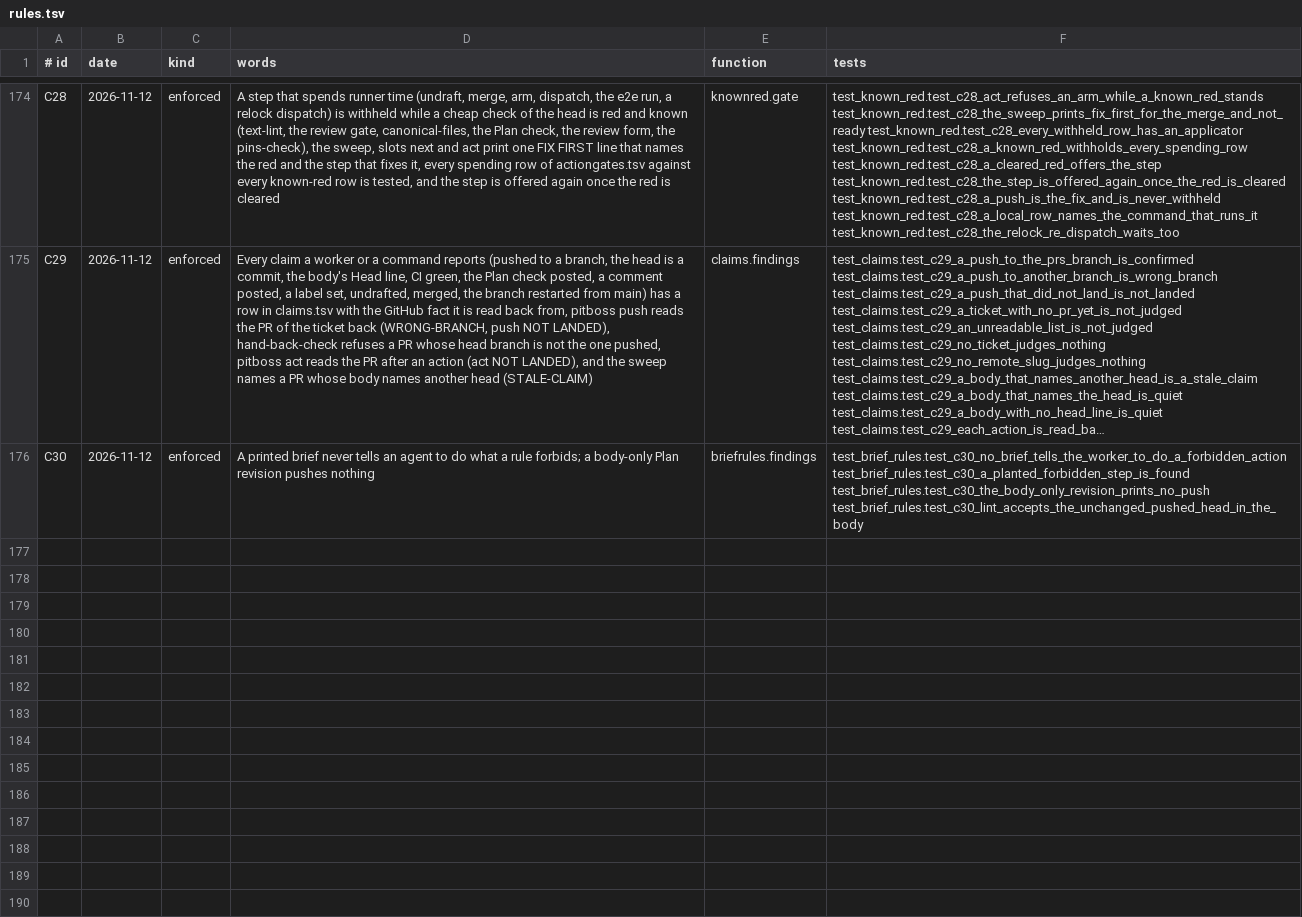
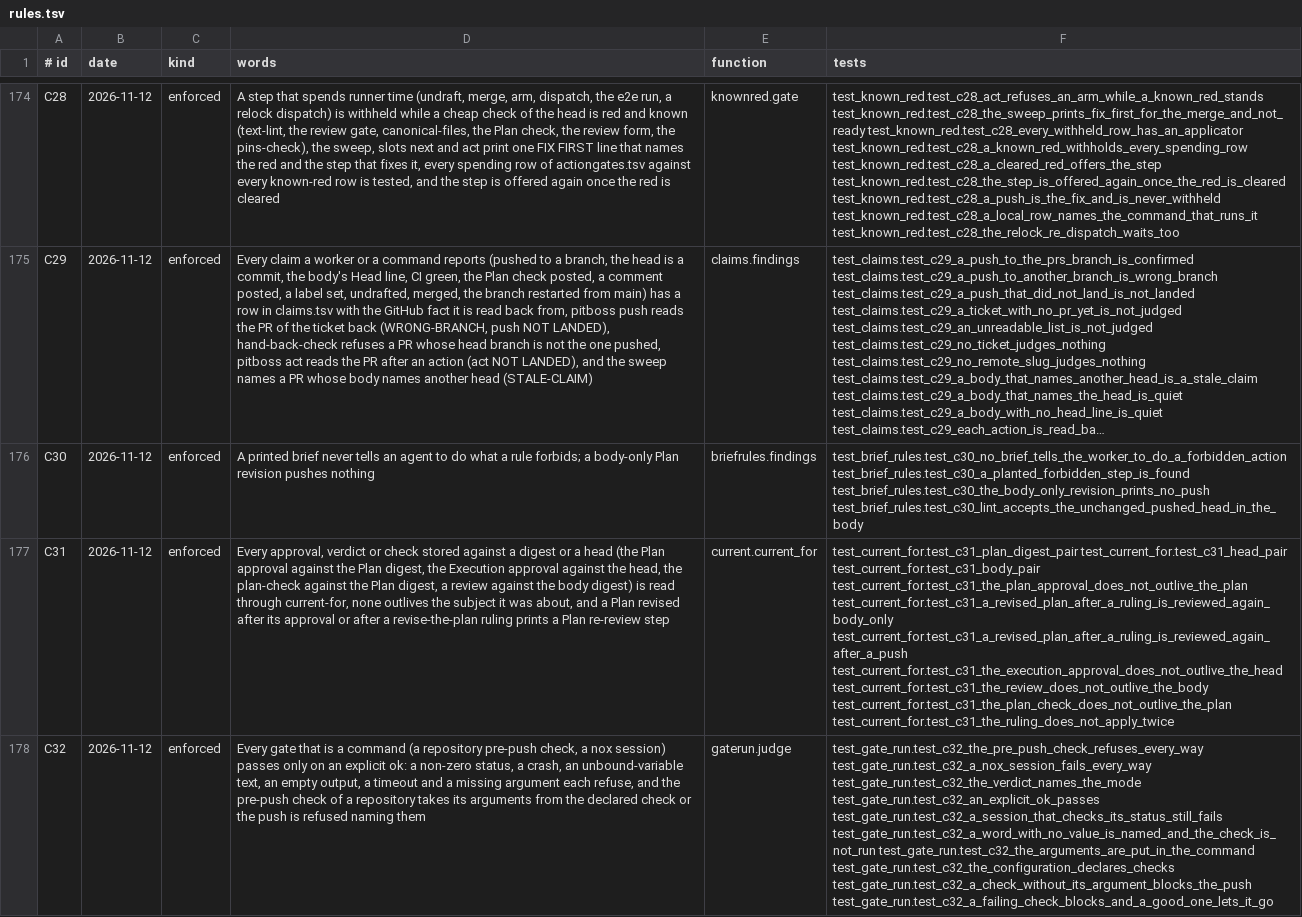
Before and after one commit to dev-skill-up/pitboss, a TSV file: src/pitboss/rules.tsv, drawn as a sheet; only a part is shown, gaps mark what is left out; long unchanged cells end in …; the diff names each change by its address in the sheet, - before the commit and + after, or states it on an @@ line.

```diff
--- a/src/pitboss/rules.tsv
+++ b/src/pitboss/rules.tsv
+row 177: C31 | 2026-11-12 | enforced | Every approval, verdict or check stored against a digest or a head (the Plan approval against the Plan digest, the Execution approval against the head, the plan-check against the Plan digest, a review against the body digest) is read through current-for, none outlives the subject it was about, and a Plan revised after its approval or after a revise-the-plan ruling prints a Plan re-review step | current.current_for | test_current_for.test_c31_plan_digest_pair test_current_for.test_c31_head_pair test_current_for.test_c31_body_pair test_current_for.test_c31_the_plan_approval_does_not_outlive_the_plan test_current_for.test_c31_a_revised_plan_after_a_ruling_is_reviewed_again_body_only test_current_for.test_c31_a_revised_plan_after_a_ruling_is_reviewed_again_after_a_push test_current_for.test_c31_the_execution_approval_does_not_outlive_the_head test_current_for.test_c31_the_review_does_not_outlive_the_body test_current_for.test_c31_the_plan_check_does_not_outlive_the_plan test_current_for.test_c31_the_ruling_does_not_apply_twice
+row 178: C32 | 2026-11-12 | enforced | Every gate that is a command (a repository pre-push check, a nox session) passes only on an explicit ok: a non-zero status, a crash, an unbound-variable text, an empty output, a timeout and a missing argument each refuse, and the pre-push check of a repository takes its arguments from the declared check or the push is refused naming them | gaterun.judge | test_gate_run.test_c32_the_pre_push_check_refuses_every_way test_gate_run.test_c32_a_nox_session_fails_every_way test_gate_run.test_c32_the_verdict_names_the_mode test_gate_run.test_c32_an_explicit_ok_passes test_gate_run.test_c32_a_session_that_checks_its_status_still_fails test_gate_run.test_c32_a_word_with_no_value_is_named_and_the_check_is_not_run test_gate_run.test_c32_the_arguments_are_put_in_the_command test_gate_run.test_c32_the_configuration_declares_checks test_gate_run.test_c32_a_check_without_its_argument_blocks_the_push test_gate_run.test_c32_a_failing_check_blocks_and_a_good_one_lets_it_go
```
Also changed, not shown: 15 other files.
